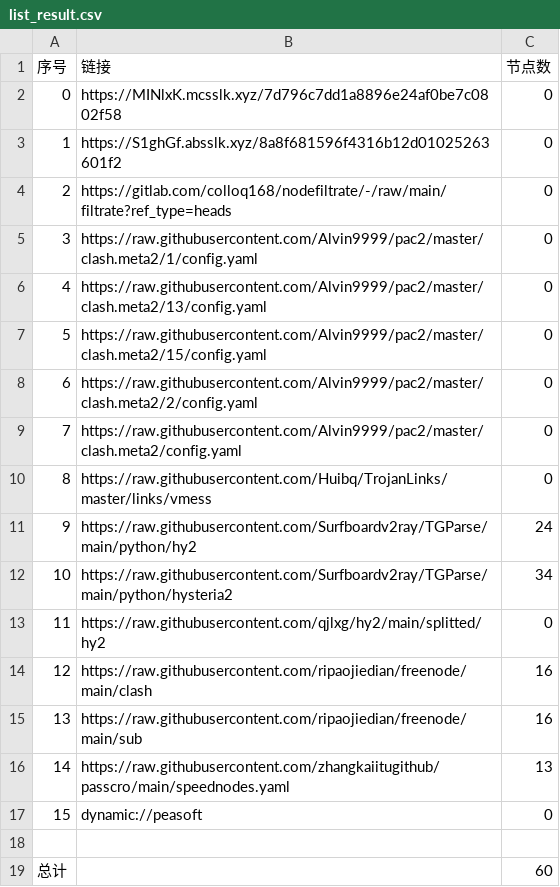
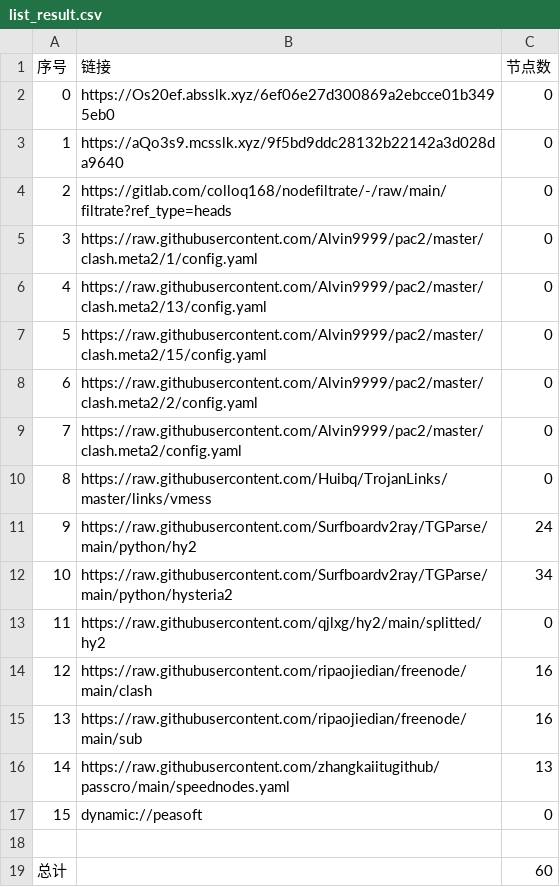
Before and after one commit to link8077/AutoMergePublicNodes, a CSV file: list_result.csv, drawn as a sheet.

```diff
--- a/list_result.csv
+++ b/list_result.csv
@@ -1,4 +1,4 @@
 序号,链接,节点数
-0,https://MINlxK.mcsslk.xyz/7d796c7dd1a8896e24af0be7c0802f58,0
-1,https://S1ghGf.absslk.xyz/8a8f681596f4316b12d01025263601f2,0
+0,https://Os20ef.absslk.xyz/6ef06e27d300869a2ebcce01b3495eb0,0
+1,https://aQo3s9.mcsslk.xyz/9f5bd9ddc28132b22142a3d028da9640,0
 2,https://gitlab.com/colloq168/nodefiltrate/-/raw/main/filtrate?ref_type=heads,0
```
Also changed, not shown: 3 other files.
